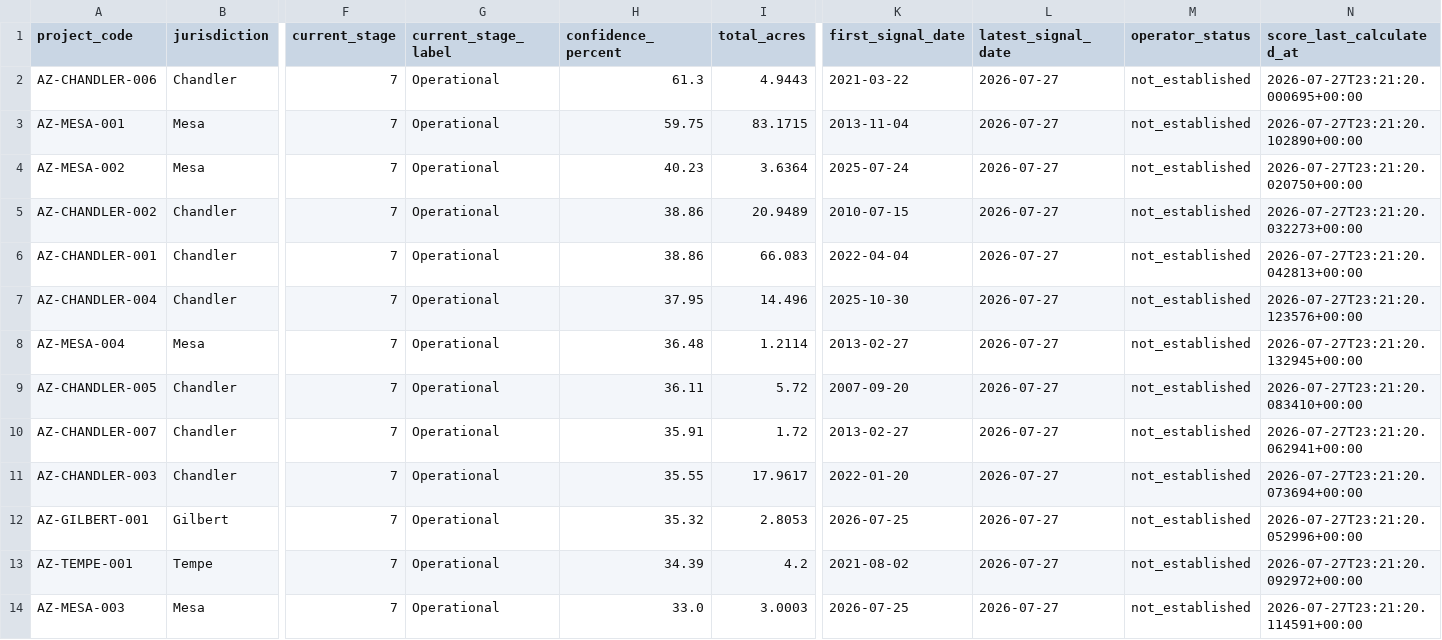
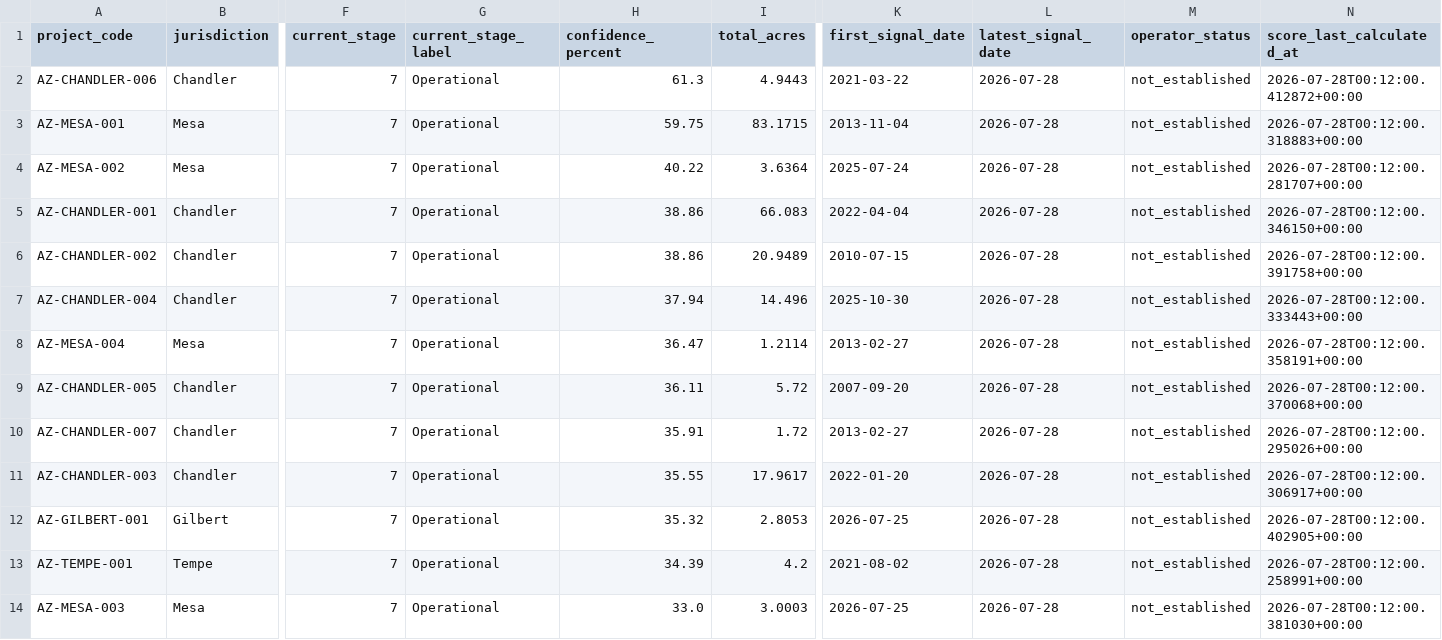
Before and after one commit to varad-more/us-data-center-observatory, a CSV file: apps/web/public/api/sites.csv, drawn as a sheet; only a part is shown, gaps mark what is left out; removed rows and columns are numbered as before the commit, all else as after; rows hold the shown columns only; the diff names each change by its address in the sheet, - before the commit and + after, or states it on an @@ line.

```diff
--- a/apps/web/public/api/sites.csv
+++ b/apps/web/public/api/sites.csv
-L2:L4 (latest_signal_date): 2026-07-27
+L2:L4 (latest_signal_date): 2026-07-28
-N2 (score_last_calculated_at): 2026-07-27T23:21:20.000695+00:00
+N2 (score_last_calculated_at): 2026-07-28T00:12:00.412872+00:00
-N3 (score_last_calculated_at): 2026-07-27T23:21:20.102890+00:00
+N3 (score_last_calculated_at): 2026-07-28T00:12:00.318883+00:00
-H4 (confidence_percent): 40.23
+H4 (confidence_percent): 40.22
-N4 (score_last_calculated_at): 2026-07-27T23:21:20.020750+00:00
+N4 (score_last_calculated_at): 2026-07-28T00:12:00.281707+00:00
-row 5: AZ-CHANDLER-002 | Chandler | 7 | Operational | 38.86 | 20.9489 | 2010-07-15 | 2026-07-27 | not_established | 2026-07-27T23:21:20.032273+00:00
-L5 (latest_signal_date): 2026-07-27
+L5 (latest_signal_date): 2026-07-28
-N5 (score_last_calculated_at): 2026-07-27T23:21:20.042813+00:00
+N5 (score_last_calculated_at): 2026-07-28T00:12:00.346150+00:00
+row 6: AZ-CHANDLER-002 | Chandler | 7 | Operational | 38.86 | 20.9489 | 2010-07-15 | 2026-07-28 | not_established | 2026-07-28T00:12:00.391758+00:00
-H7 (confidence_percent): 37.95
+H7 (confidence_percent): 37.94
-L7:L14 (latest_signal_date): 2026-07-27
+L7:L14 (latest_signal_date): 2026-07-28
-N7 (score_last_calculated_at): 2026-07-27T23:21:20.123576+00:00
+N7 (score_last_calculated_at): 2026-07-28T00:12:00.333443+00:00
-H8 (confidence_percent): 36.48
+H8 (confidence_percent): 36.47
-N8 (score_last_calculated_at): 2026-07-27T23:21:20.132945+00:00
+N8 (score_last_calculated_at): 2026-07-28T00:12:00.358191+00:00
-N9 (score_last_calculated_at): 2026-07-27T23:21:20.083410+00:00
+N9 (score_last_calculated_at): 2026-07-28T00:12:00.370068+00:00
-N10 (score_last_calculated_at): 2026-07-27T23:21:20.062941+00:00
+N10 (score_last_calculated_at): 2026-07-28T00:12:00.295026+00:00
-N11 (score_last_calculated_at): 2026-07-27T23:21:20.073694+00:00
+N11 (score_last_calculated_at): 2026-07-28T00:12:00.306917+00:00
-N12 (score_last_calculated_at): 2026-07-27T23:21:20.052996+00:00
+N12 (score_last_calculated_at): 2026-07-28T00:12:00.402905+00:00
-N13 (score_last_calculated_at): 2026-07-27T23:21:20.092972+00:00
+N13 (score_last_calculated_at): 2026-07-28T00:12:00.258991+00:00
-N14 (score_last_calculated_at): 2026-07-27T23:21:20.114591+00:00
+N14 (score_last_calculated_at): 2026-07-28T00:12:00.381030+00:00
```
Also changed, not shown: 58 other files.
